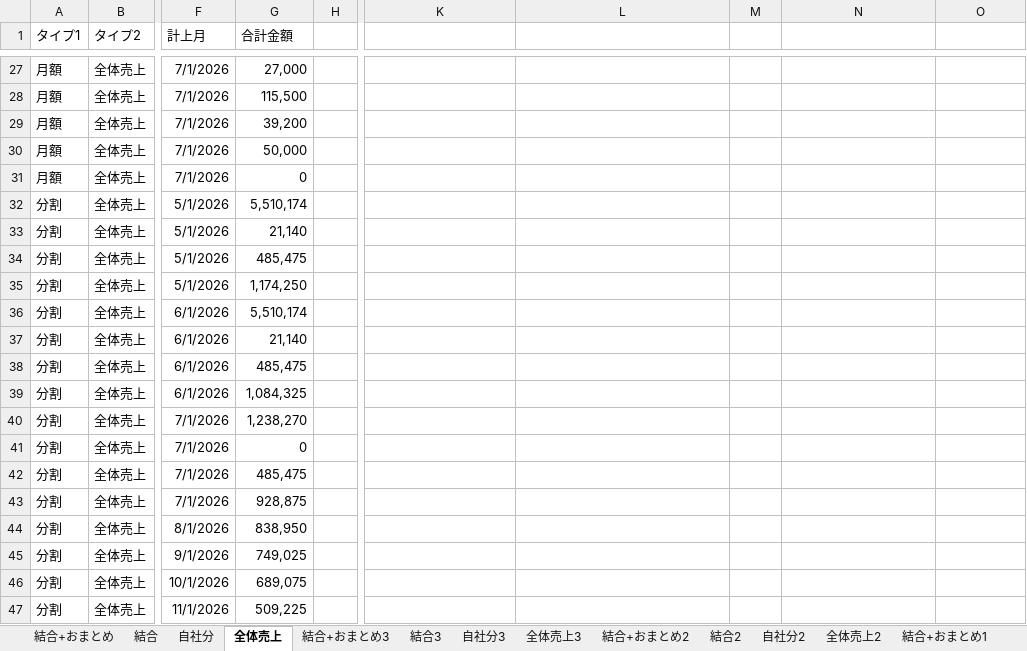
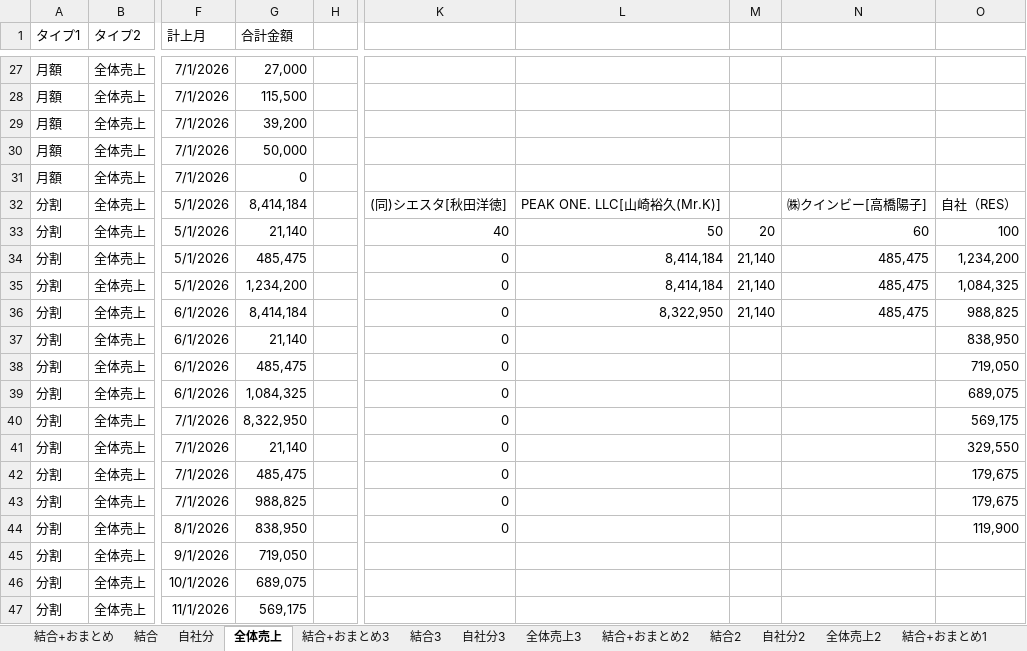
Before and after one commit to resazm/RES, an Excel workbook: 月額_分割統合.xlsx, sheet 全体売上, drawn as a sheet; only a part is shown, gaps mark what is left out; values as stored, in another font and other column widths than the file's, no borders; the diff covers the shown part only; the diff names each change by its address in the sheet, - before the commit and + after, or states it on an @@ line.

```diff
--- a/月額_分割統合.xlsx (sheet 全体売上)
+++ b/月額_分割統合.xlsx (sheet 全体売上)
-G32 (合計金額): 5,510,174
+G32 (合計金額): 8,414,184
-K32: (empty)
+K32: (同)シエスタ[秋田洋徳]
-L32: (empty)
+L32: PEAK ONE. LLC[山崎裕久(Mr.K)]
-N32: (empty)
+N32: ㈱クインビー[高橋陽子]
-O32: (empty)
+O32: 自社（RES）
-K33: (empty)
+K33: 40
-L33: (empty)
+L33: 50
-M33: (empty)
+M33: 20
-N33: (empty)
+N33: 60
-O33: (empty)
+O33: 100
-K34:K44: (empty)
+K34:K44: 0
-L34:L35: (empty)
+L34:L35: 8,414,184
-M34:M36: (empty)
+M34:M36: 21,140
-N34:N36: (empty)
+N34:N36: 485,475
-O34: (empty)
+O34: 1,234,200
-G35 (合計金額): 1,174,250
+G35 (合計金額): 1,234,200
-O35: (empty)
+O35: 1,084,325
-G36 (合計金額): 5,510,174
+G36 (合計金額): 8,414,184
-L36: (empty)
+L36: 8,322,950
-O36: (empty)
+O36: 988,825
-O37: (empty)
+O37: 838,950
-O38: (empty)
+O38: 719,050
-O39: (empty)
+O39: 689,075
-G40 (合計金額): 1,238,270
+G40 (合計金額): 8,322,950
-O40: (empty)
+O40: 569,175
-G41 (合計金額): 0
+G41 (合計金額): 21,140
-O41: (empty)
+O41: 329,550
-O42:O43: (empty)
+O42:O43: 179,675
-G43 (合計金額): 928,875
+G43 (合計金額): 988,825
-O44: (empty)
+O44: 119,900
-G45 (合計金額): 749,025
+G45 (合計金額): 719,050
-G47 (合計金額): 509,225
+G47 (合計金額): 569,175
```
Also changed, not shown: 1 edited cell elsewhere in this sheet, sheet 自社分, sheet 結合, sheet 結合+おまとめ.
